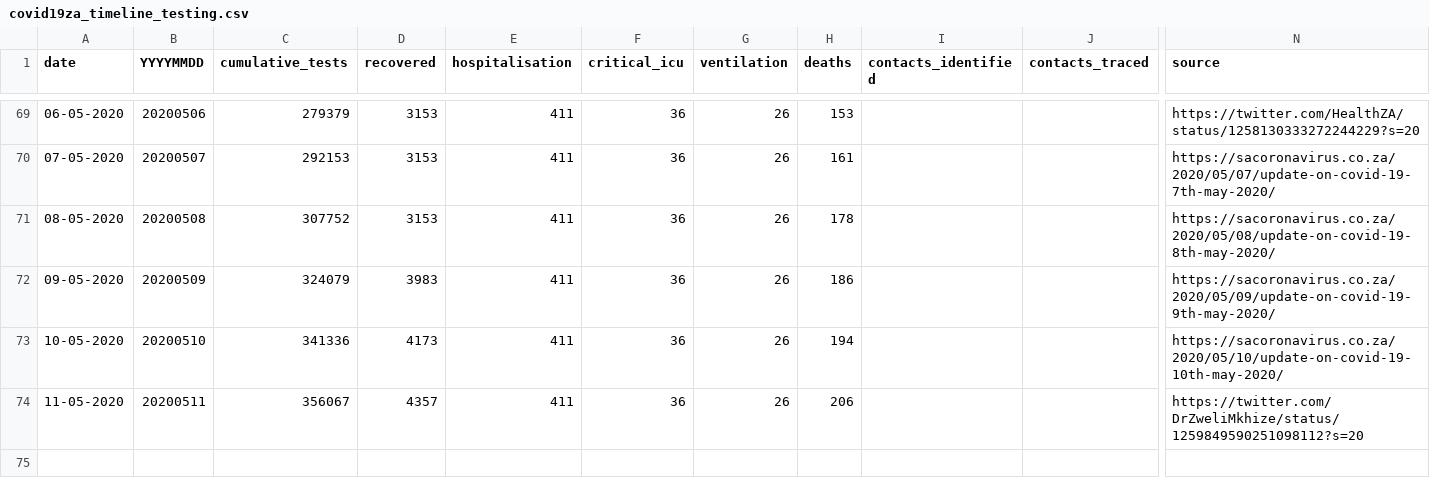
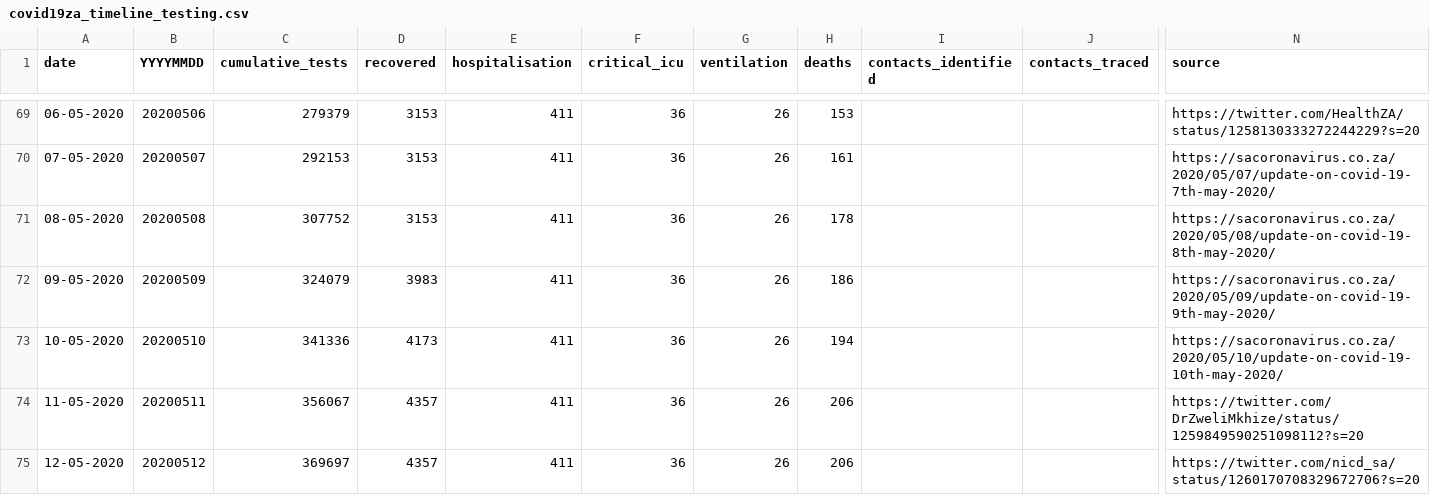
Before and after one commit to dsfsi/covid19za, a CSV file: data/covid19za_timeline_testing.csv, drawn as a sheet; only a part is shown, gaps mark what is left out; rows hold the shown columns only; the diff names each change by its address in the sheet, - before the commit and + after, or states it on an @@ line.

Commit message:
Update covid19za_timeline_testing.csv

```diff
--- a/data/covid19za_timeline_testing.csv
+++ b/data/covid19za_timeline_testing.csv
+row 75: 12-05-2020 | 20200512 | 369697 | 4357 | 411 | 36 | 26 | 206 |  |  | https://twitter.com/nicd_sa/status/1260170708329672706?s=20
```
